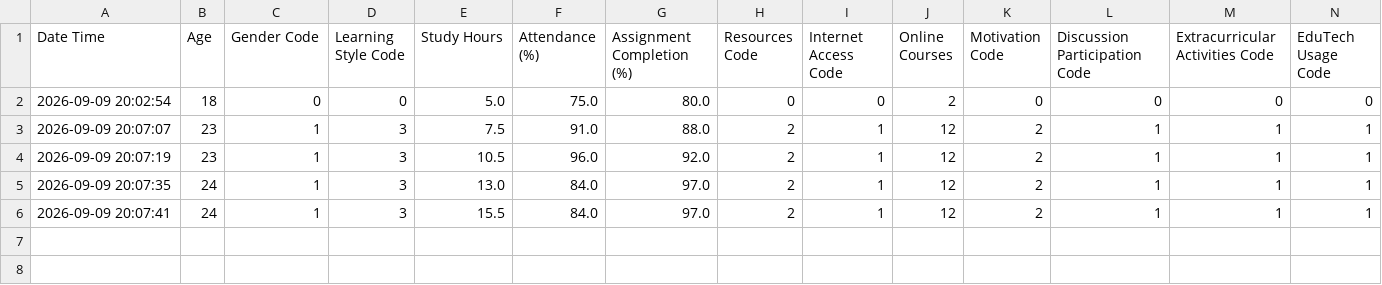
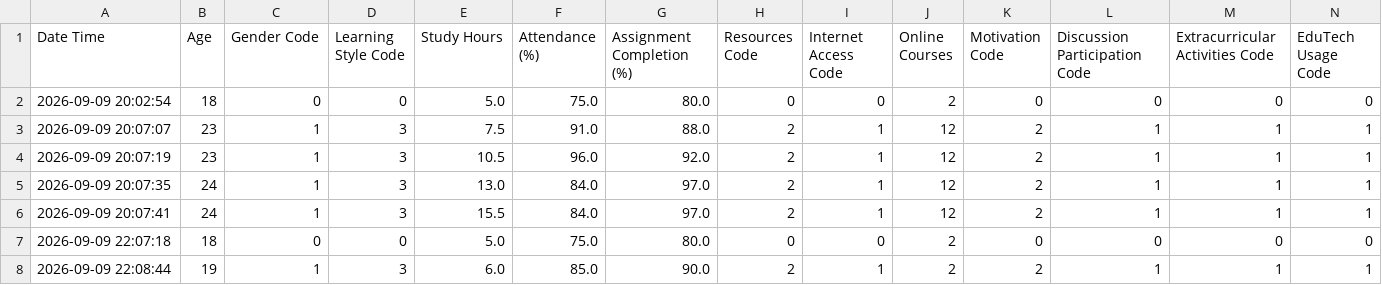
Before and after one commit to shuklapranav94-sketch/student-performance-predictor, a CSV file: data/prediction_history.csv, drawn as a sheet; only a part is shown; rows hold the shown columns only; the diff names each change by its address in the sheet, - before the commit and + after, or states it on an @@ line.

```diff
--- a/data/prediction_history.csv
+++ b/data/prediction_history.csv
+row 7: 2026-09-09 22:07:18 | 18 | 0 | 0 | 5.0 | 75.0 | 80.0 | 0 | 0 | 2 | 0 | 0 | 0 | 0
+row 8: 2026-09-09 22:08:44 | 19 | 1 | 3 | 6.0 | 85.0 | 90.0 | 2 | 1 | 2 | 2 | 1 | 1 | 1
```
Also changed, not shown: 2 other files.
